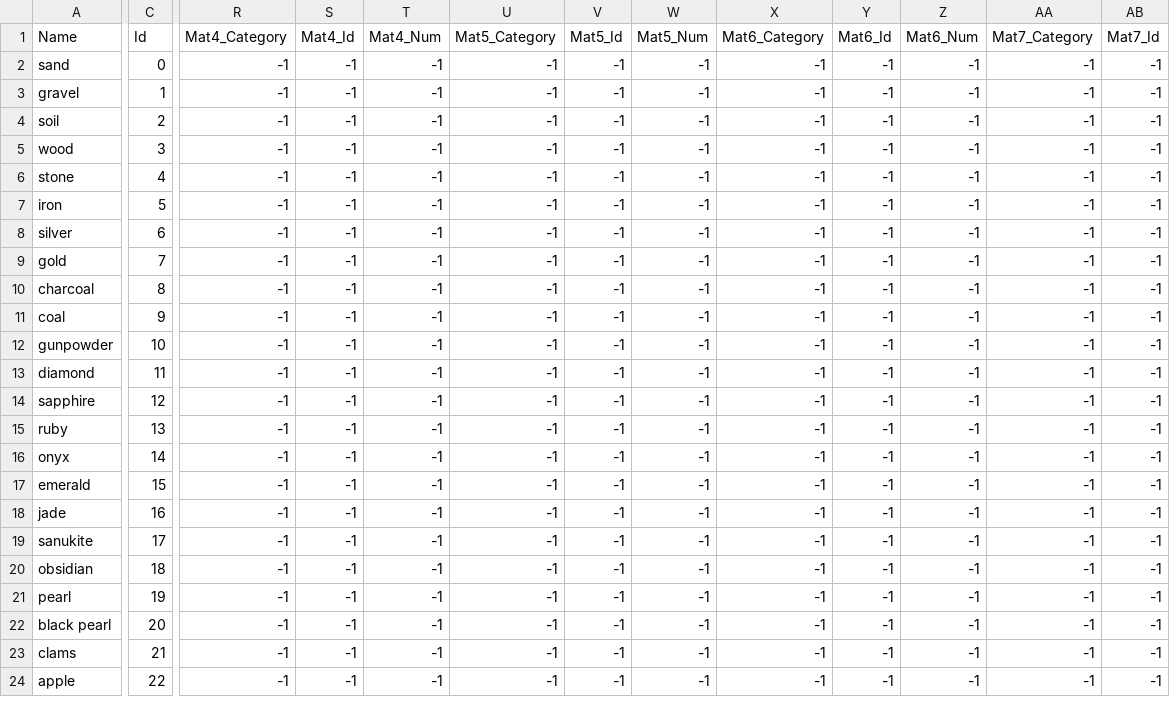
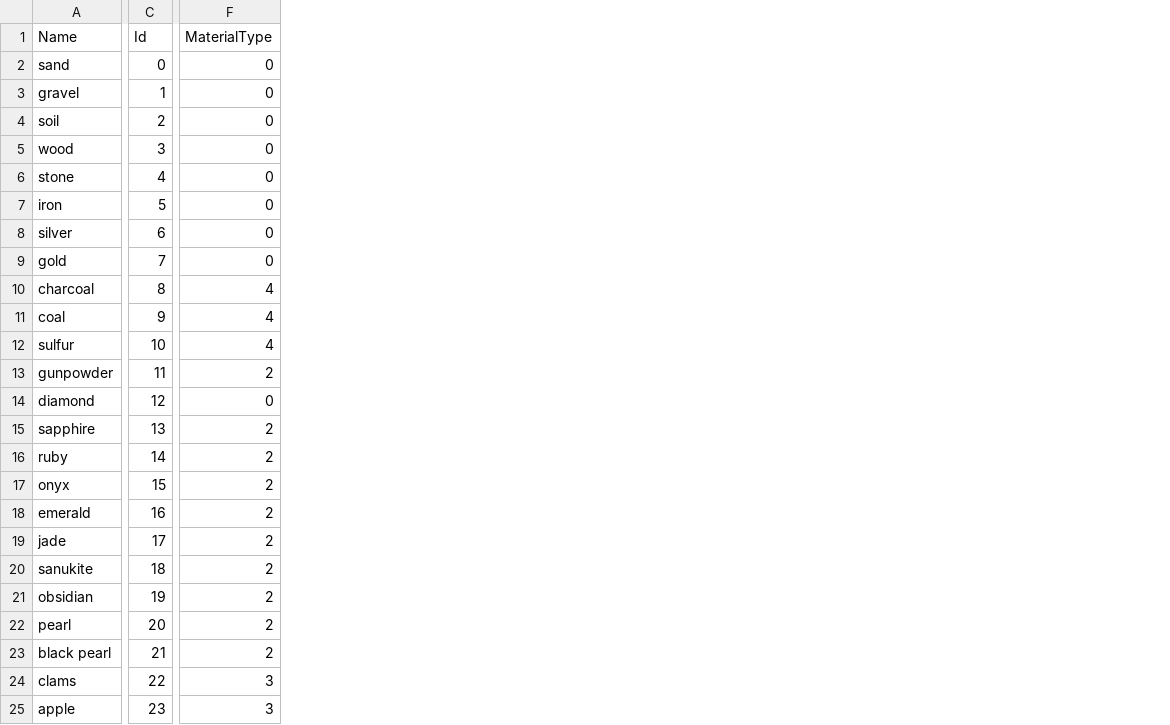
Before and after one commit to hamuwith/BlockDen, a CSV file: Assets/Data/MaterialData.csv, drawn as a sheet; only a part is shown, gaps mark what is left out; removed rows and columns are numbered as before the commit, all else as after; rows hold the shown columns only; the diff covers the shown part only; the diff names each change by its address in the sheet, - before the commit and + after, or states it on an @@ line.

```diff
--- a/Assets/Data/MaterialData.csv
+++ b/Assets/Data/MaterialData.csv
+column F (MaterialType), rows 2-12: 0 | 0 | 0 | 0 | 0 | 0 | 0 | 0 | 4 | 4 | 4; rows 14-25: 0 | 2 | 2 | 2 | 2 | 2 | 2 | 2 | 2 | 2 | 3 | 3
-column R (Mat4_Category), rows 2-24: all -1
-column S (Mat4_Id), rows 2-24: all -1
-column T (Mat4_Num), rows 2-24: all -1
-column U (Mat5_Category), rows 2-24: all -1
-column V (Mat5_Id), rows 2-24: all -1
-column W (Mat5_Num), rows 2-24: all -1
-column X (Mat6_Category), rows 2-24: all -1
-column Y (Mat6_Id), rows 2-24: all -1
-column Z (Mat6_Num), rows 2-24: all -1
-column AA (Mat7_Category), rows 2-24: all -1
-column AB (Mat7_Id), rows 2-24: all -1
-A12 (Name): gunpowder
+A12 (Name): sulfur
+row 13: gunpowder | 11 | 2
-C14 (Id): 11
+C14 (Id): 12
-C15 (Id): 12
+C15 (Id): 13
-C16 (Id): 13
+C16 (Id): 14
-C17 (Id): 14
+C17 (Id): 15
-C18 (Id): 15
+C18 (Id): 16
-C19 (Id): 16
+C19 (Id): 17
-C20 (Id): 17
+C20 (Id): 18
-C21 (Id): 18
+C21 (Id): 19
-C22 (Id): 19
+C22 (Id): 20
-C23 (Id): 20
+C23 (Id): 21
-C24 (Id): 21
+C24 (Id): 22
-C25 (Id): 22
+C25 (Id): 23
```
Also changed, not shown: 1 added row, 4 removed columns and 20 edited cells elsewhere in this file, 27 other files.
